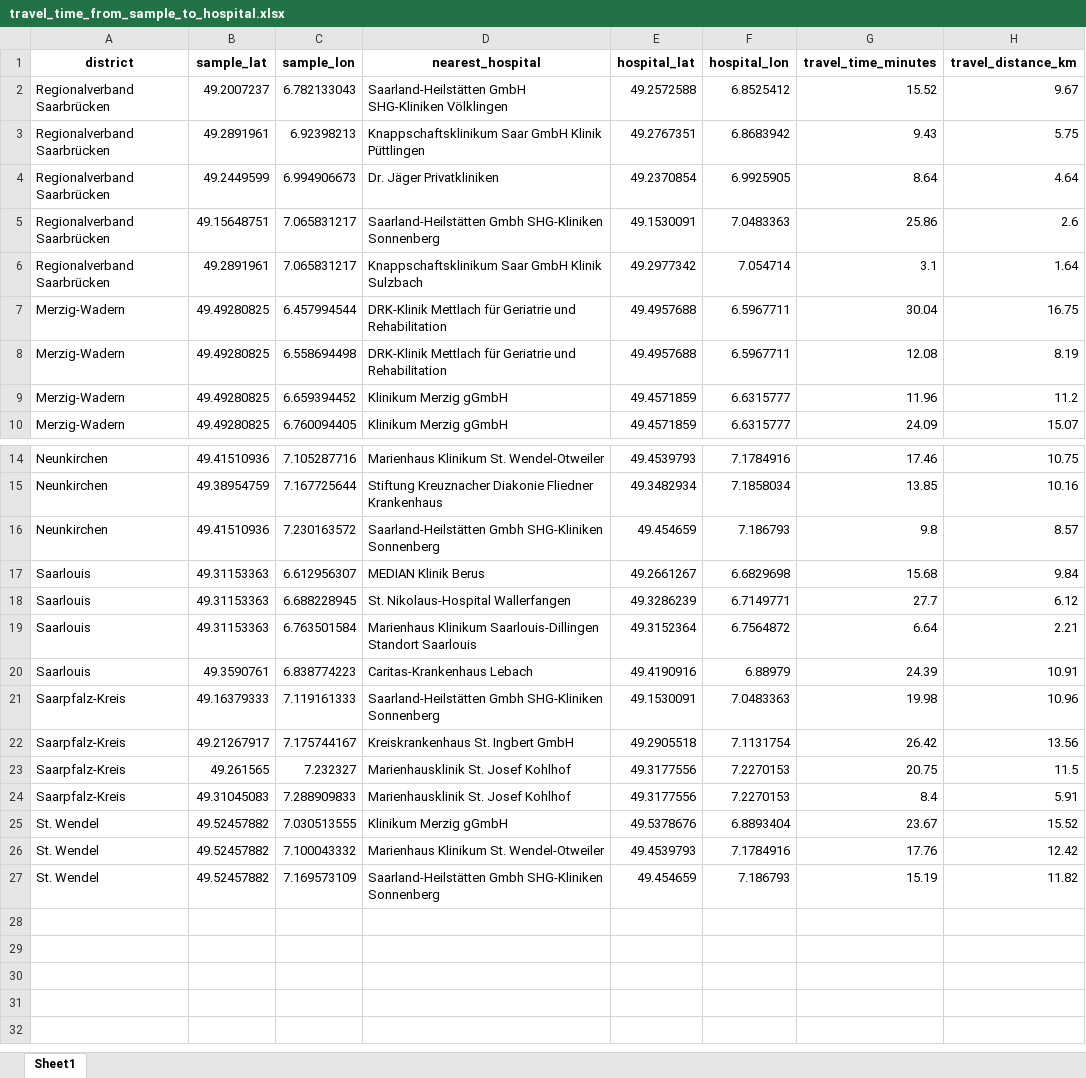
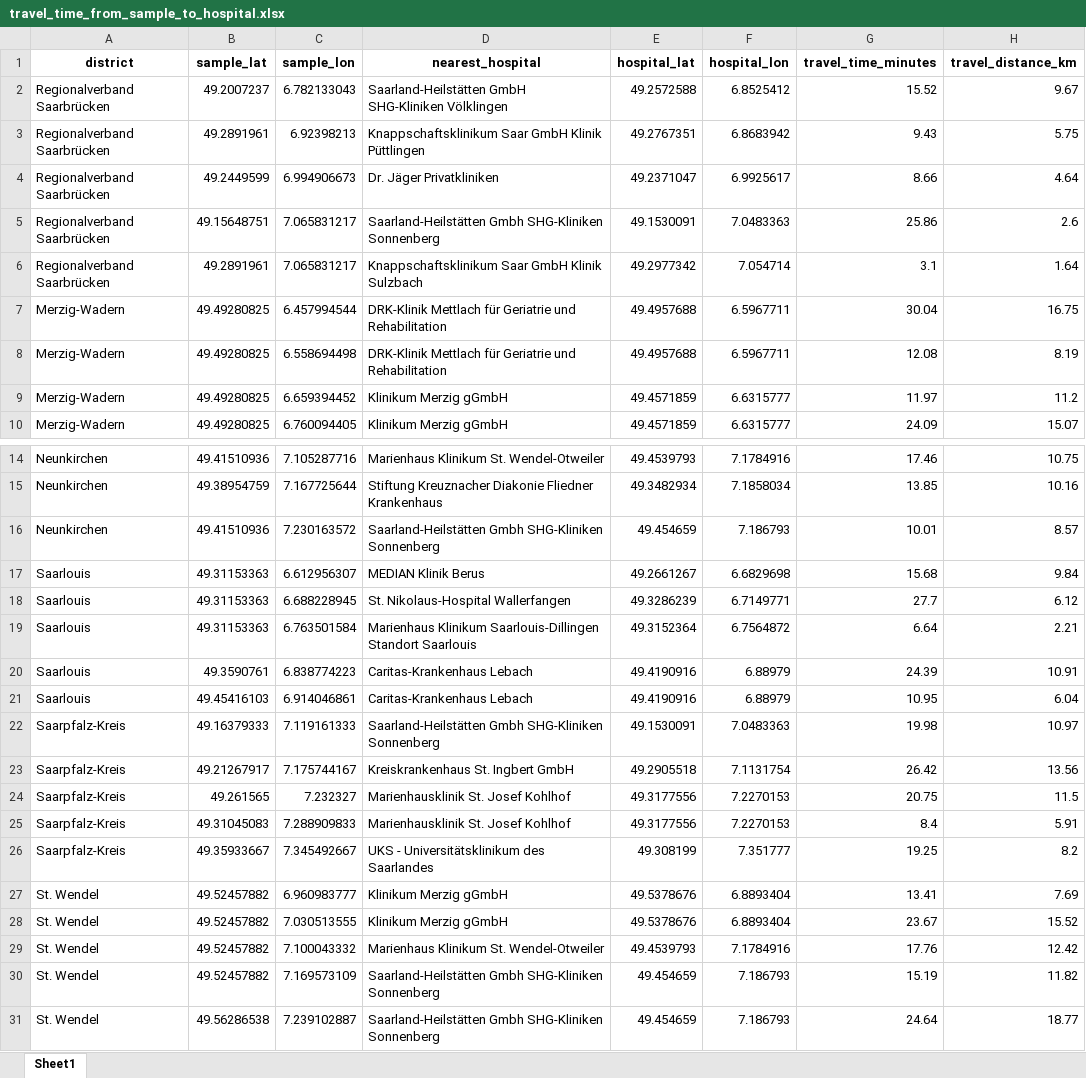
Before and after one commit to mwsyow/equity-aware-geospatial-ai-project, an Excel workbook: src/index_travel_accessibility/data/processed/travel_time_from_sample_to_hospital.xlsx, sheet Sheet1, drawn as a sheet; only a part is shown, gaps mark what is left out; values as stored, in another font and other column widths than the file's, no borders; addresses are those after the commit; the diff names each change by its address in the sheet, - before the commit and + after, or states it on an @@ line.

```diff
--- a/src/index_travel_accessibility/data/processed/travel_time_from_sample_to_hospital.xlsx (sheet Sheet1)
+++ b/src/index_travel_accessibility/data/processed/travel_time_from_sample_to_hospital.xlsx (sheet Sheet1)
-E4 (hospital_lat): 49.2370854
+E4 (hospital_lat): 49.2371047
-F4 (hospital_lon): 6.9925905
+F4 (hospital_lon): 6.9925617
-G4 (travel_time_minutes): 8.64
+G4 (travel_time_minutes): 8.66
-G9 (travel_time_minutes): 11.96
+G9 (travel_time_minutes): 11.97
-G16 (travel_time_minutes): 9.8
+G16 (travel_time_minutes): 10.01
+row 21: Saarlouis | 49.45416103 | 6.914046861 | Caritas-Krankenhaus Lebach | 49.4190916 | 6.88979 | 10.95 | 6.04
-H22 (travel_distance_km): 10.96
+H22 (travel_distance_km): 10.97
+row 26: Saarpfalz-Kreis | 49.35933667 | 7.345492667 | UKS - Universitätsklinikum des Saarlandes | 49.308199 | 7.351777 | 19.25 | 8.2
+row 27: St. Wendel | 49.52457882 | 6.960983777 | Klinikum Merzig gGmbH | 49.5378676 | 6.8893404 | 13.41 | 7.69
+row 31: St. Wendel | 49.56286538 | 7.239102887 | Saarland-Heilstätten Gmbh SHG-Kliniken Sonnenberg | 49.454659 | 7.186793 | 24.64 | 18.77
```
Also changed, not shown: src/evaluation/data/processed/accessibility_score.xlsx, src/index_travel_accessibility/data/processed/calculated_metrics_from_travel_time.xlsx, 15 other files.
